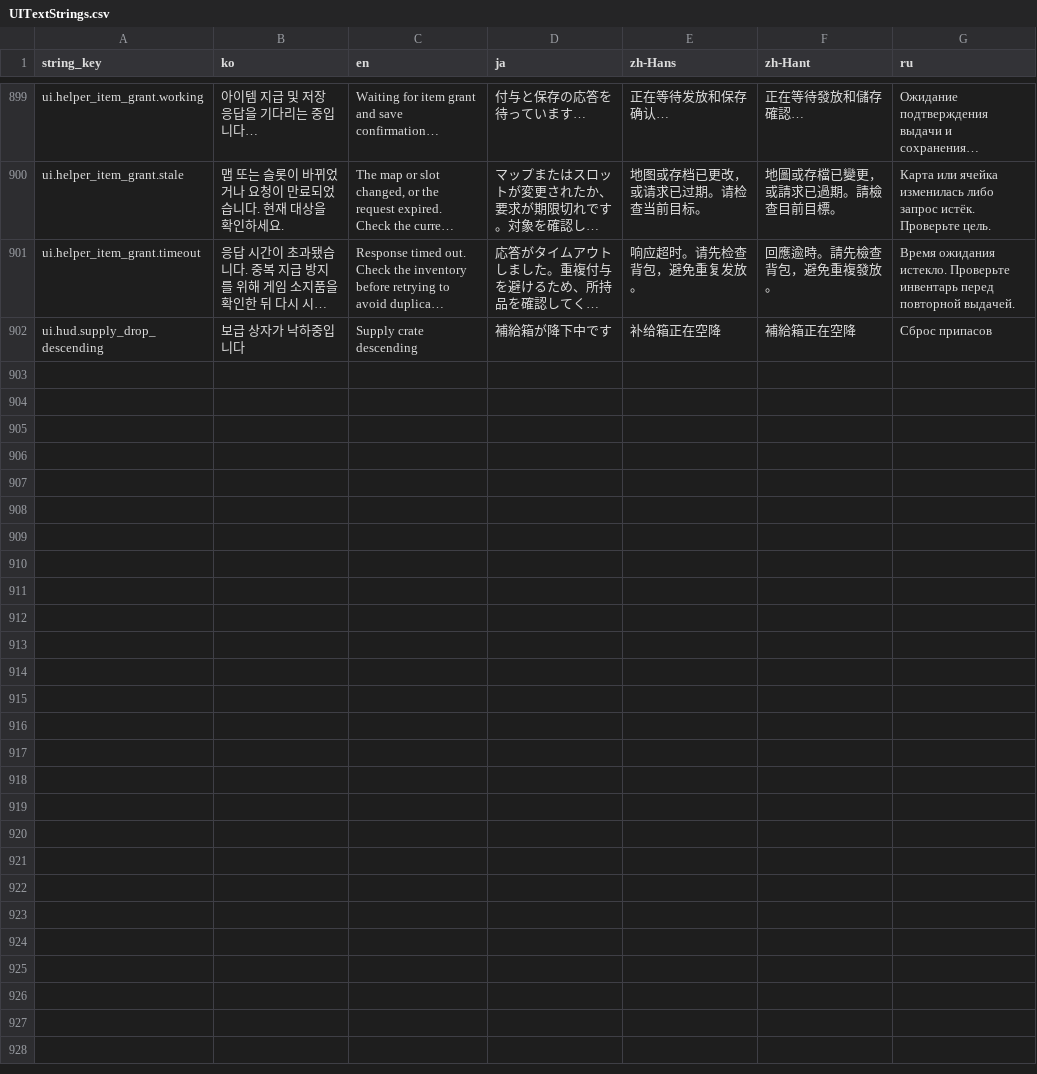
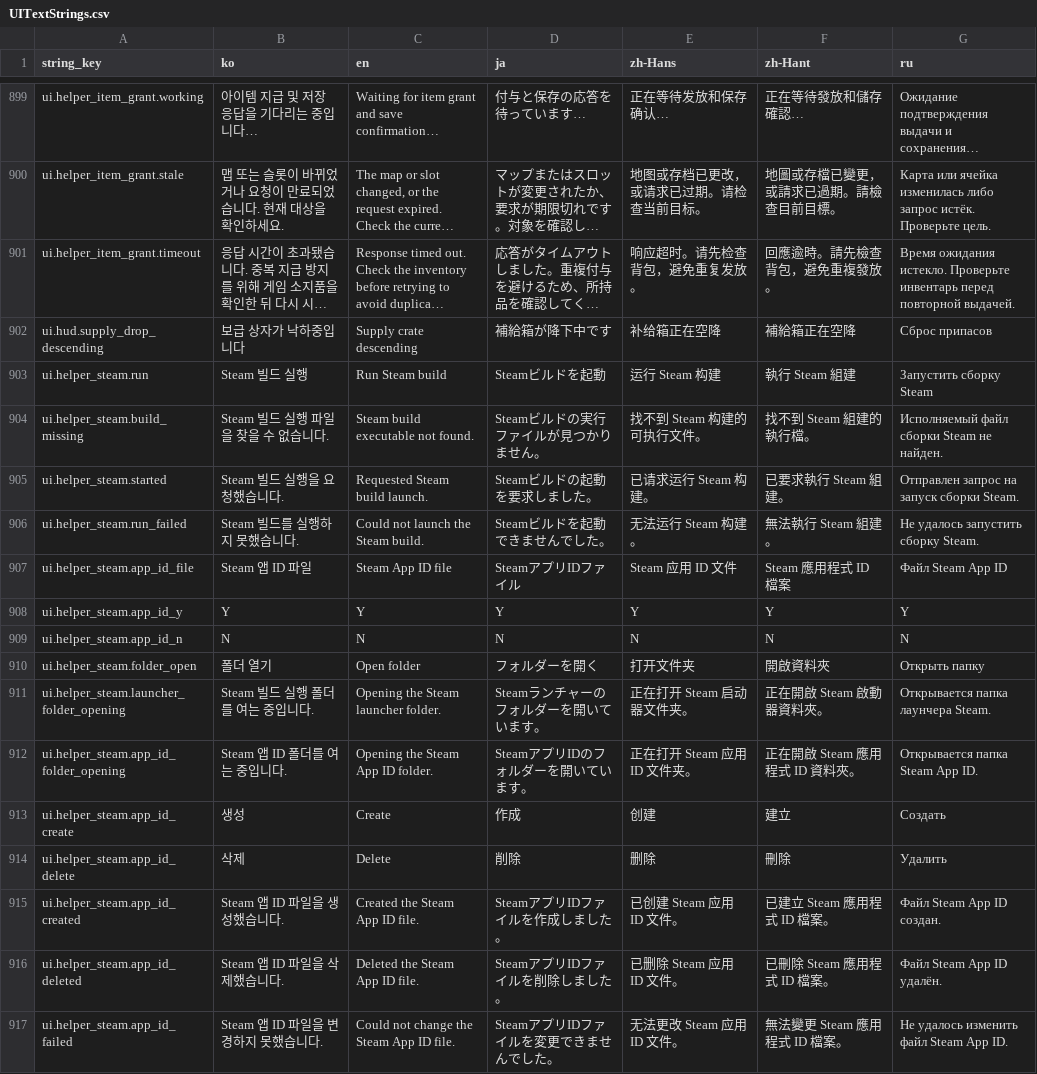
Before and after one commit to octopus7/extraction_shooter, a CSV file: TunaSweeper/Content/Data/UITextStrings.csv, drawn as a sheet; only a part is shown, gaps mark what is left out; long unchanged cells end in …; the diff names each change by its address in the sheet, - before the commit and + after, or states it on an @@ line.

Commit message:
Add Steam launch and App ID controls to Tuna Helper

```diff
--- a/TunaSweeper/Content/Data/UITextStrings.csv
+++ b/TunaSweeper/Content/Data/UITextStrings.csv
+row 903: ui.helper_steam.run | Steam 빌드 실행 | Run Steam build | Steamビルドを起動 | 运行 Steam 构建 | 執行 Steam 組建 | Запустить сборку Steam
+row 904: ui.helper_steam.build_missing | Steam 빌드 실행 파일을 찾을 수 없습니다. | Steam build executable not found. | Steamビルドの実行ファイルが見つかりません。 | 找不到 Steam 构建的可执行文件。 | 找不到 Steam 組建的執行檔。 | Исполняемый файл сборки Steam не найден.
+row 905: ui.helper_steam.started | Steam 빌드 실행을 요청했습니다. | Requested Steam build launch. | Steamビルドの起動を要求しました。 | 已请求运行 Steam 构建。 | 已要求執行 Steam 組建。 | Отправлен запрос на запуск сборки Steam.
+row 906: ui.helper_steam.run_failed | Steam 빌드를 실행하지 못했습니다. | Could not launch the Steam build. | Steamビルドを起動できませんでした。 | 无法运行 Steam 构建。 | 無法執行 Steam 組建。 | Не удалось запустить сборку Steam.
+row 907: ui.helper_steam.app_id_file | Steam 앱 ID 파일 | Steam App ID file | SteamアプリIDファイル | Steam 应用 ID 文件 | Steam 應用程式 ID 檔案 | Файл Steam App ID
+row 908: ui.helper_steam.app_id_y | Y | Y | Y | Y | Y | Y
+row 909: ui.helper_steam.app_id_n | N | N | N | N | N | N
+row 910: ui.helper_steam.folder_open | 폴더 열기 | Open folder | フォルダーを開く | 打开文件夹 | 開啟資料夾 | Открыть папку
+row 911: ui.helper_steam.launcher_folder_opening | Steam 빌드 실행 폴더를 여는 중입니다. | Opening the Steam launcher folder. | Steamランチャーのフォルダーを開いています。 | 正在打开 Steam 启动器文件夹。 | 正在開啟 Steam 啟動器資料夾。 | Открывается папка лаунчера Steam.
+row 912: ui.helper_steam.app_id_folder_opening | Steam 앱 ID 폴더를 여는 중입니다. | Opening the Steam App ID folder. | SteamアプリIDのフォルダーを開いています。 | 正在打开 Steam 应用 ID 文件夹。 | 正在開啟 Steam 應用程式 ID 資料夾。 | Открывается папка Steam App ID.
+row 913: ui.helper_steam.app_id_create | 생성 | Create | 作成 | 创建 | 建立 | Создать
+row 914: ui.helper_steam.app_id_delete | 삭제 | Delete | 削除 | 删除 | 刪除 | Удалить
+row 915: ui.helper_steam.app_id_created | Steam 앱 ID 파일을 생성했습니다. | Created the Steam App ID file. | SteamアプリIDファイルを作成しました。 | 已创建 Steam 应用 ID 文件。 | 已建立 Steam 應用程式 ID 檔案。 | Файл Steam App ID создан.
+row 916: ui.helper_steam.app_id_deleted | Steam 앱 ID 파일을 삭제했습니다. | Deleted the Steam App ID file. | SteamアプリIDファイルを削除しました。 | 已删除 Steam 应用 ID 文件。 | 已刪除 Steam 應用程式 ID 檔案。 | Файл Steam App ID удалён.
+row 917: ui.helper_steam.app_id_failed | Steam 앱 ID 파일을 변경하지 못했습니다. | Could not change the Steam App ID file. | SteamアプリIDファイルを変更できませんでした。 | 无法更改 Steam 应用 ID 文件。 | 無法變更 Steam 應用程式 ID 檔案。 | Не удалось изменить файл Steam App ID.
```
Also changed, not shown: 5 other files.
